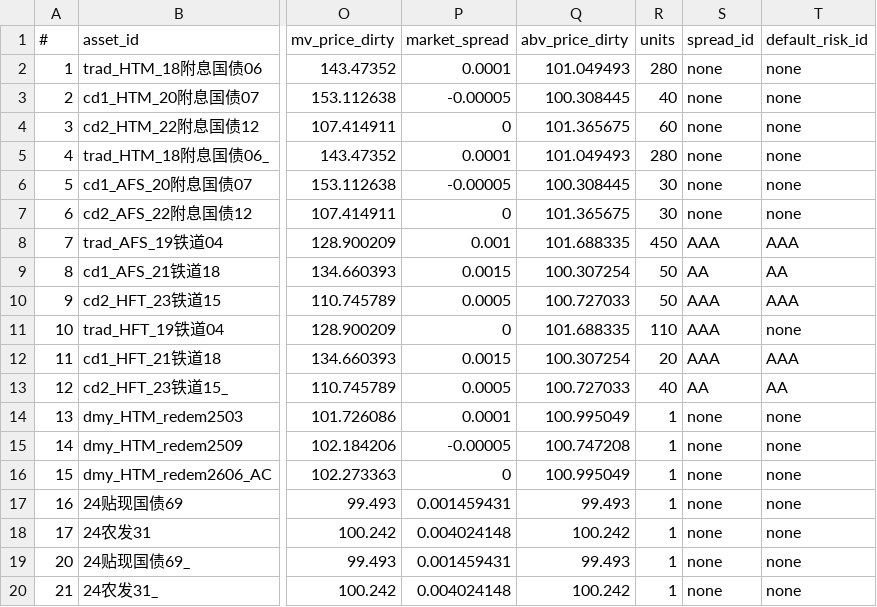
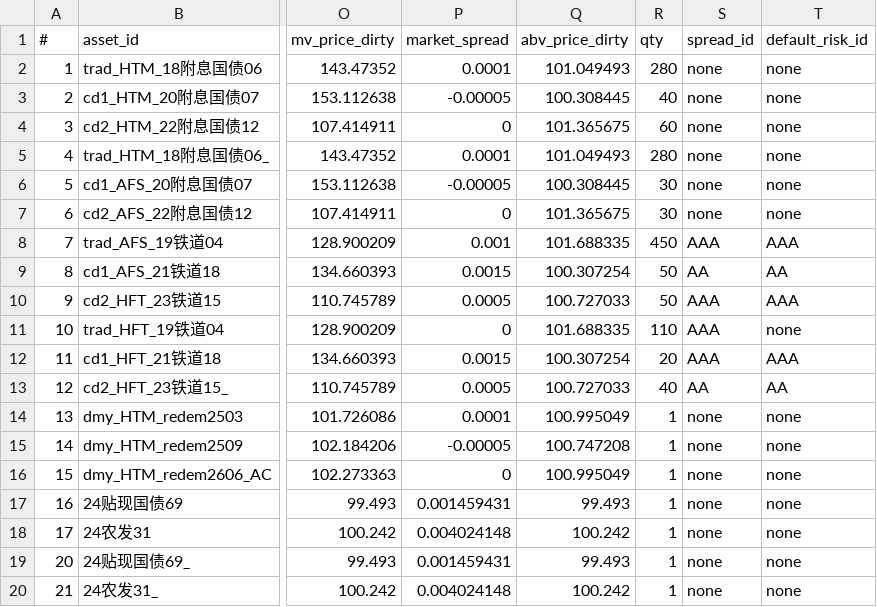
Before and after one commit to shanyashi2025/vates, a CSV file: example_ws/inputs/01_asset_proj/assets_bond.csv, drawn as a sheet; only a part is shown, gaps mark what is left out; the diff names each change by its address in the sheet, - before the commit and + after, or states it on an @@ line.

Commit message:
bond_fixed.py and equity_option.py: rename `units` -> `qty`

```diff
--- a/example_ws/inputs/01_asset_proj/assets_bond.csv
+++ b/example_ws/inputs/01_asset_proj/assets_bond.csv
-R1: units
+R1: qty
```
Also changed, not shown: example_ws/inputs/01_asset_proj/assets_equity_option.csv, example_ws/inputs/02_fund_proj/assets_bond.csv, 11 other files.
